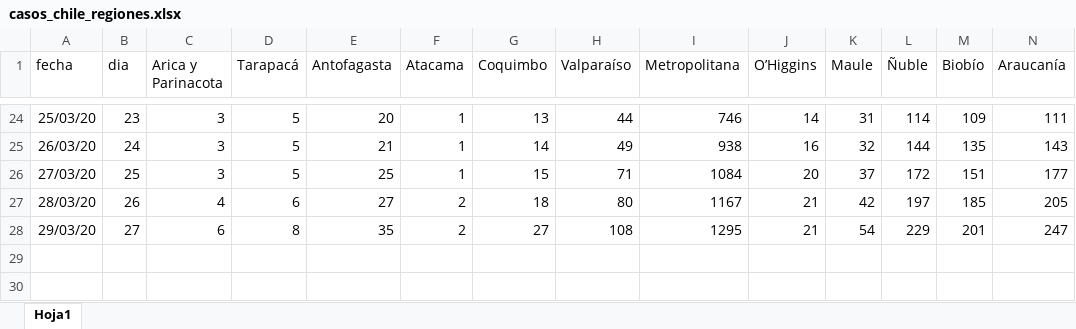
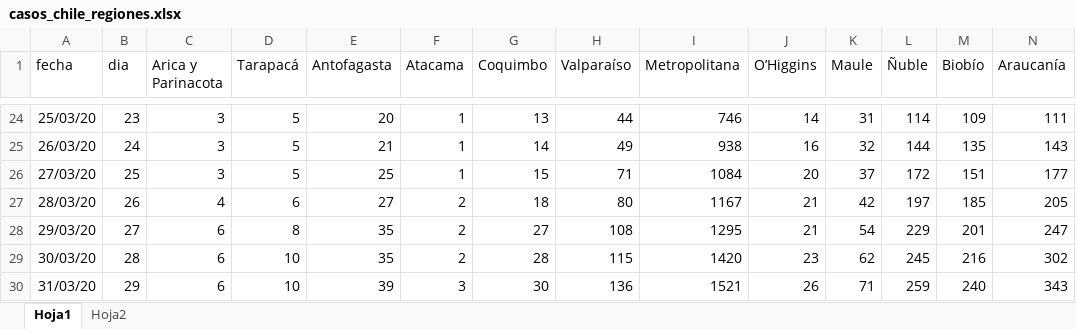
Before and after one commit to clbustos/analisis_covid19_chile, an Excel workbook: casos_chile_regiones.xlsx, sheet Hoja1, drawn as a sheet; only a part is shown, gaps mark what is left out; values as stored, in another font and other column widths than the file's, no borders; rows hold the shown columns only; the diff names each change by its address in the sheet, - before the commit and + after, or states it on an @@ line.

```diff
--- a/casos_chile_regiones.xlsx (sheet Hoja1)
+++ b/casos_chile_regiones.xlsx (sheet Hoja1)
+sheet tab: Hoja2
+row 29: 30/03/20 | 28 | 6 | 10 | 35 | 2 | 28 | 115 | 1420 | 23 | 62 | 245 | 216 | 302
+row 30: 31/03/20 | 29 | 6 | 10 | 39 | 3 | 30 | 136 | 1521 | 26 | 71 | 259 | 240 | 343
```
Also changed, not shown: casos_pais.xlsx, decesos_pais.xlsx, 11 other files.
